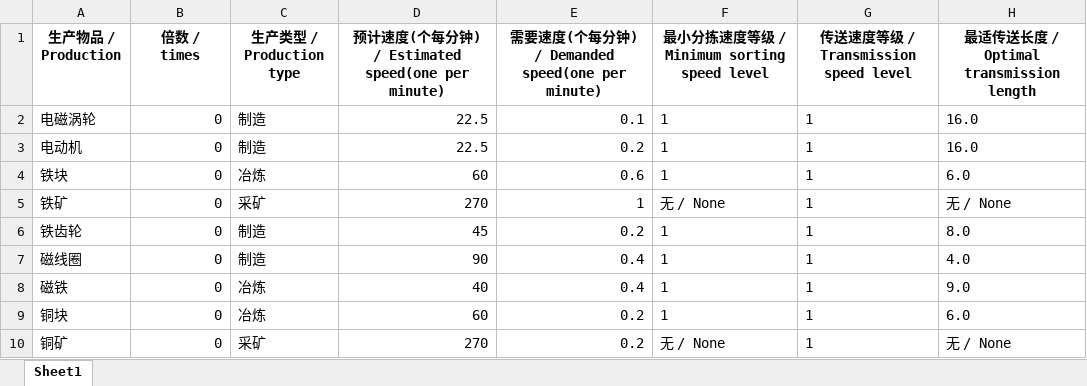
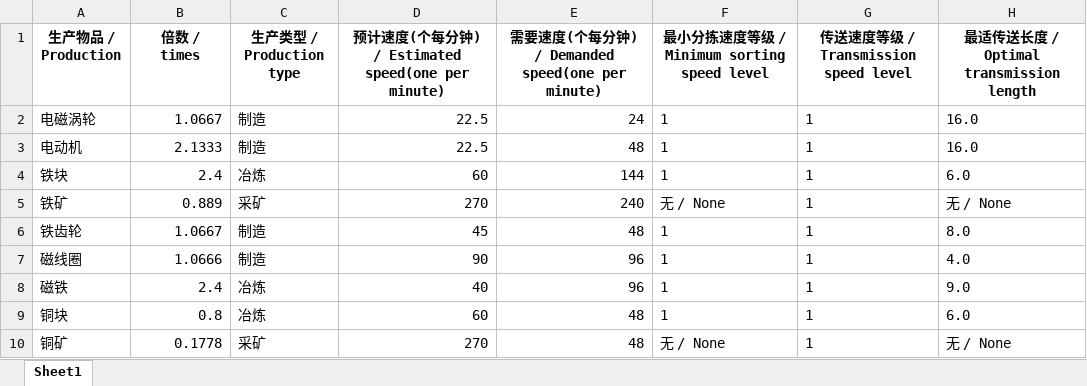
Before and after one commit to Laopeng2019/Dyson_Sphere_Program, an Excel workbook: result.xlsx, sheet Sheet1, drawn as a sheet; values as stored, in another font and other column widths than the file's, no borders; the diff names each change by its address in the sheet, - before the commit and + after, or states it on an @@ line.

```diff
--- a/result.xlsx (sheet Sheet1)
+++ b/result.xlsx (sheet Sheet1)
-B2 (倍数 / times): 0
+B2 (倍数 / times): 1.0667
-E2: 0.1
+E2: 24
-B3 (倍数 / times): 0
+B3 (倍数 / times): 2.1333
-E3: 0.2
+E3: 48
-B4 (倍数 / times): 0
+B4 (倍数 / times): 2.4
-E4: 0.6
+E4: 144
-B5 (倍数 / times): 0
+B5 (倍数 / times): 0.889
-E5: 1
+E5: 240
-B6 (倍数 / times): 0
+B6 (倍数 / times): 1.0667
-E6: 0.2
+E6: 48
-B7 (倍数 / times): 0
+B7 (倍数 / times): 1.0666
-E7:E8: 0.4
+E7:E8: 96
-B8 (倍数 / times): 0
+B8 (倍数 / times): 2.4
-B9 (倍数 / times): 0
+B9 (倍数 / times): 0.8
-E9:E10: 0.2
+E9:E10: 48
-B10 (倍数 / times): 0
+B10 (倍数 / times): 0.1778
```
Also changed, not shown: config.xlsx, 1 other file.
